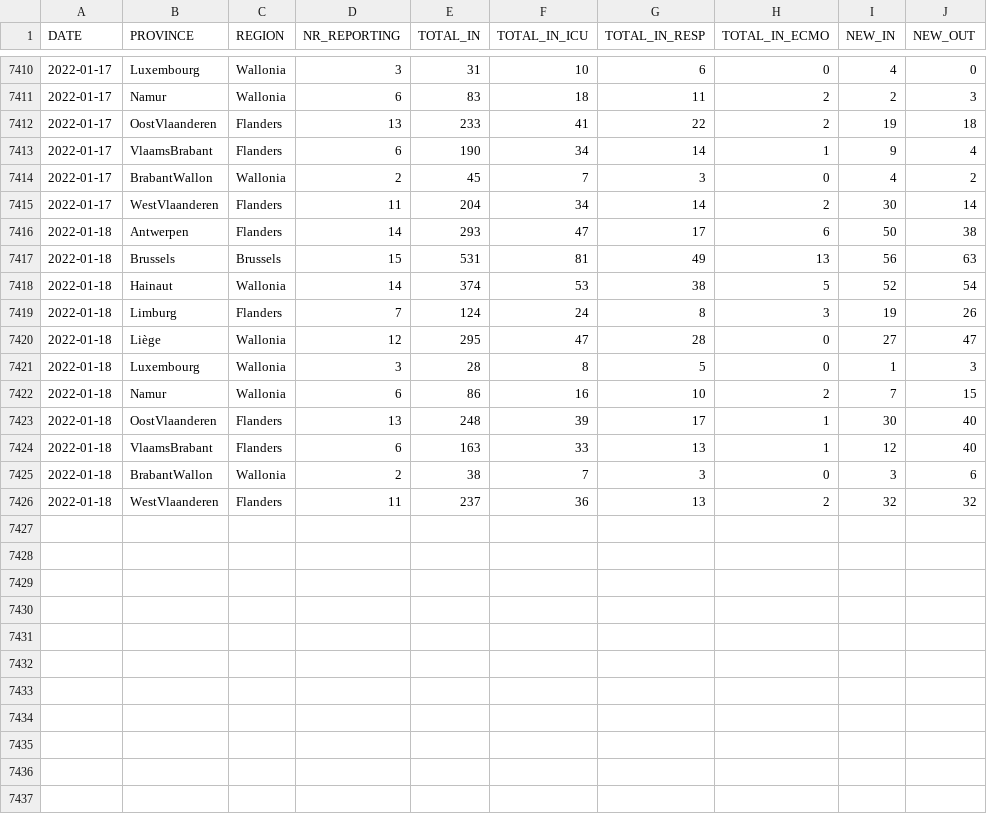
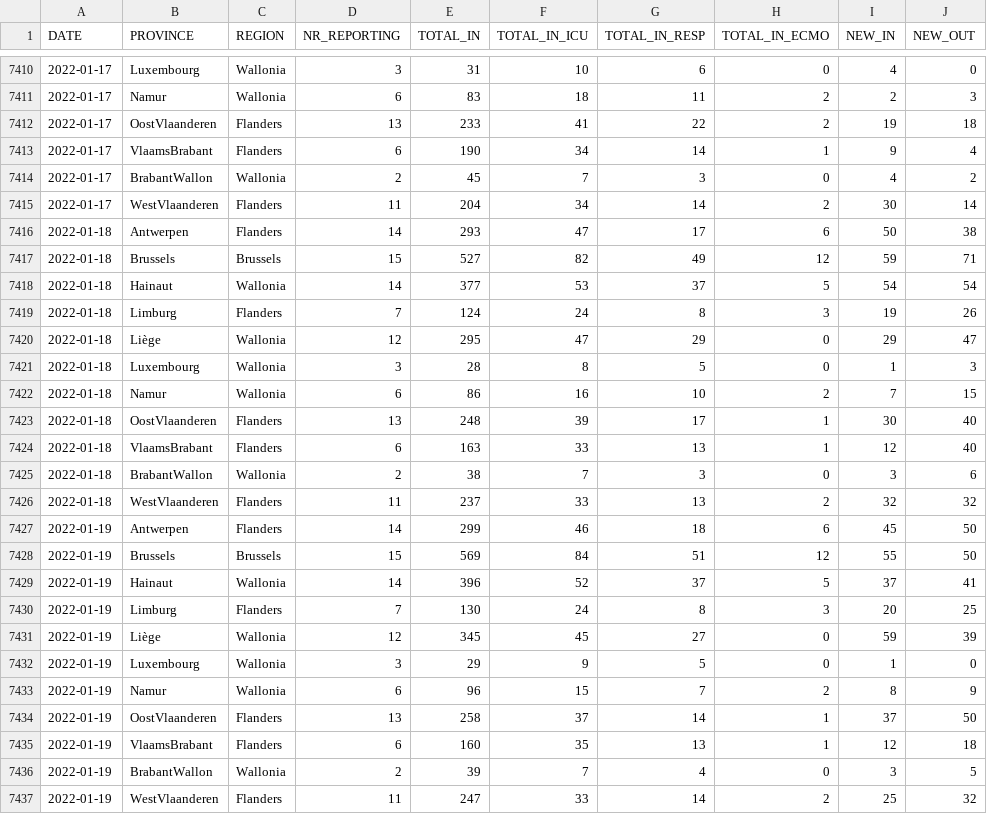
Before and after one commit to pdebuyl/coronavirus_notebooks, a CSV file: data/COVID19BE_HOSP.csv, drawn as a sheet; only a part is shown, gaps mark what is left out.

```diff
--- a/data/COVID19BE_HOSP.csv
+++ b/data/COVID19BE_HOSP.csv
@@ -7416,6 +7416,6 @@
 2022-01-18,"Antwerpen","Flanders",14,293,47,17,6,50,38
-2022-01-18,"Brussels","Brussels",15,531,81,49,13,56,63
-2022-01-18,"Hainaut","Wallonia",14,374,53,38,5,52,54
+2022-01-18,"Brussels","Brussels",15,527,82,49,12,59,71
+2022-01-18,"Hainaut","Wallonia",14,377,53,37,5,54,54
 2022-01-18,"Limburg","Flanders",7,124,24,8,3,19,26
-2022-01-18,"Liège","Wallonia",12,295,47,28,0,27,47
+2022-01-18,"Liège","Wallonia",12,295,47,29,0,29,47
 2022-01-18,"Luxembourg","Wallonia",3,28,8,5,0,1,3
@@ -7425,2 +7425,13 @@
 2022-01-18,"BrabantWallon","Wallonia",2,38,7,3,0,3,6
-2022-01-18,"WestVlaanderen","Flanders",11,237,36,13,2,32,32
+2022-01-18,"WestVlaanderen","Flanders",11,237,33,13,2,32,32
+2022-01-19,"Antwerpen","Flanders",14,299,46,18,6,45,50
+2022-01-19,"Brussels","Brussels",15,569,84,51,12,55,50
+2022-01-19,"Hainaut","Wallonia",14,396,52,37,5,37,41
+2022-01-19,"Limburg","Flanders",7,130,24,8,3,20,25
+2022-01-19,"Liège","Wallonia",12,345,45,27,0,59,39
+2022-01-19,"Luxembourg","Wallonia",3,29,9,5,0,1,0
+2022-01-19,"Namur","Wallonia",6,96,15,7,2,8,9
+2022-01-19,"OostVlaanderen","Flanders",13,258,37,14,1,37,50
+2022-01-19,"VlaamsBrabant","Flanders",6,160,35,13,1,12,18
+2022-01-19,"BrabantWallon","Wallonia",2,39,7,4,0,3,5
+2022-01-19,"WestVlaanderen","Flanders",11,247,33,14,2,25,32
```
Also changed, not shown: data/COVID19BE_MORT.csv, data/COVID19BE_tests.csv.
